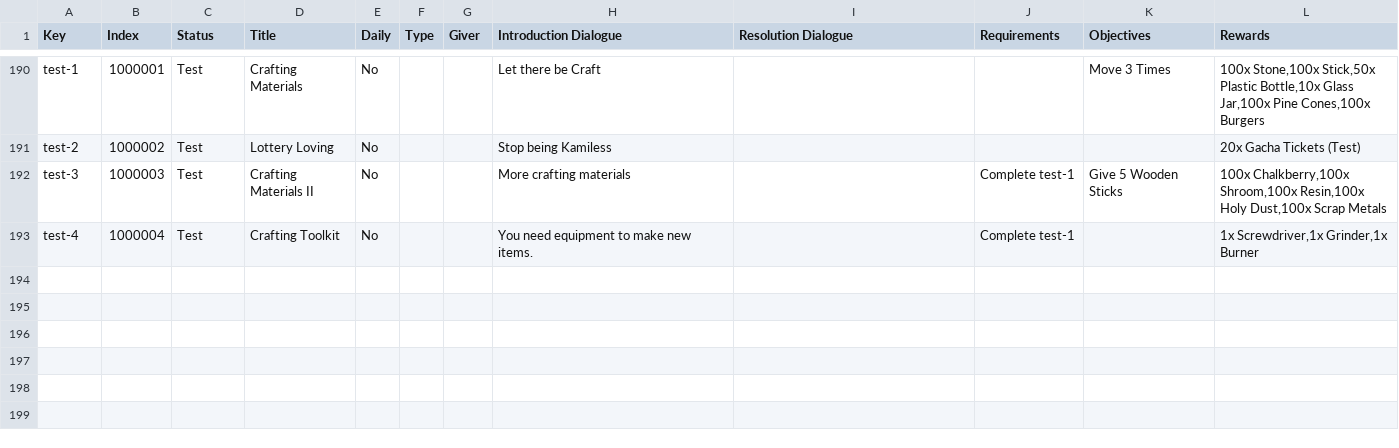
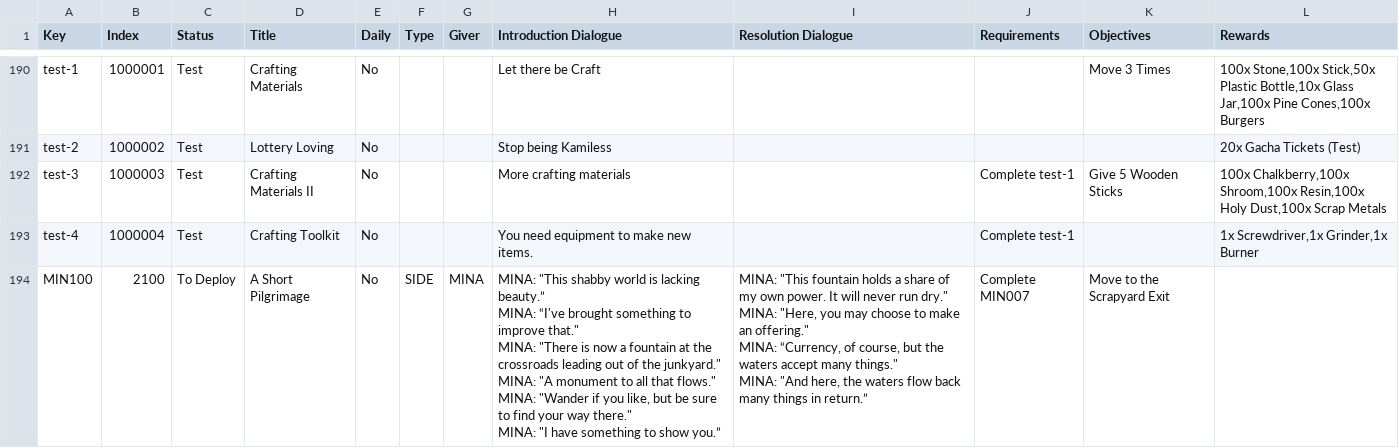
Before and after one commit to Asphodel-OS/kamigotchi, a CSV file: packages/contracts/deployment/world/data/quests/quests.csv, drawn as a sheet; only a part is shown, gaps mark what is left out; the diff covers the shown part only.

Commit message:
data: stage fountain questline, curse tablet, shady path
- quests 2100 (a short pilgrimage) + 2101 (the fountain of all that flows): mina fountain/LP intro pair, status to deploy
- quest sub-rows: objective (move to the scrapyard exit), requirement (complete MIN100), rewards (10x wooden stick, 10x stone)
- curse tablet: allo ATS-30%_KK terminator upon_kill_or_killed to upon_death; item 19301 status to update
- shady path: node 55 level limit 15, status to update

```diff
--- a/packages/contracts/deployment/world/data/quests/quests.csv
+++ b/packages/contracts/deployment/world/data/quests/quests.csv
@@ -1839 +1839,10 @@ test-3,1000003,Test,Crafting Materials II,No,,,More crafting materials,,Complete
 test-4,1000004,Test,Crafting Toolkit,No,,,You need equipment to make new items.,,Complete test-1,,"1x Screwdriver,1x Grinder,1x Burner"
+MIN100,2100,To Deploy,A Short Pilgrimage,No,SIDE,MINA,"MINA: ""This shabby world is lacking beauty.”
+MINA: “I've brought something to improve that.""
+MINA: ""There is now a fountain at the crossroads leading out of the junkyard.""
+MINA: ""A monument to all that flows.""
+MINA: ""Wander if you like, but be sure to find your way there.""
+MINA: ""I have something to show you.”","MINA: ""This fountain holds a share of my own power. It will never run dry.""
+MINA: ""Here, you may choose to make an offering.""
+MINA: “Currency, of course, but the waters accept many things.""
+MINA: ""And here, the waters flow back many things in return.”",Complete MIN007,Move to the Scrapyard Exit,
```
Also changed, not shown: 1 added row elsewhere in this file, packages/contracts/deployment/world/data/items/allos.csv, packages/contracts/deployment/world/data/items/items.csv, 4 other files.
